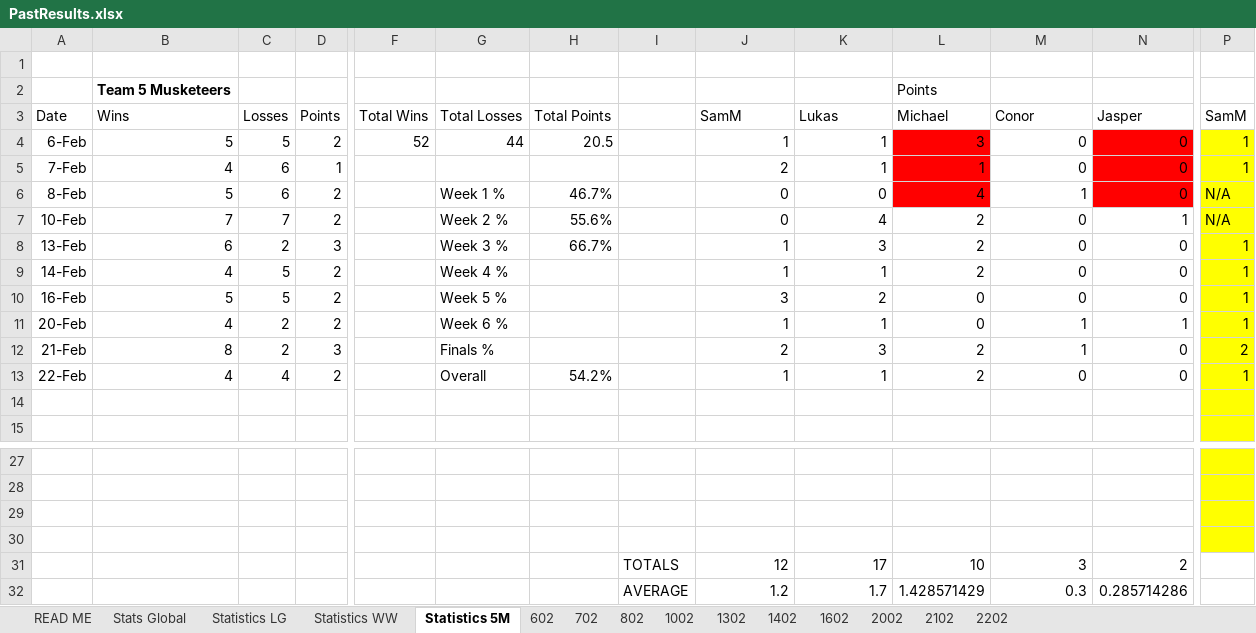
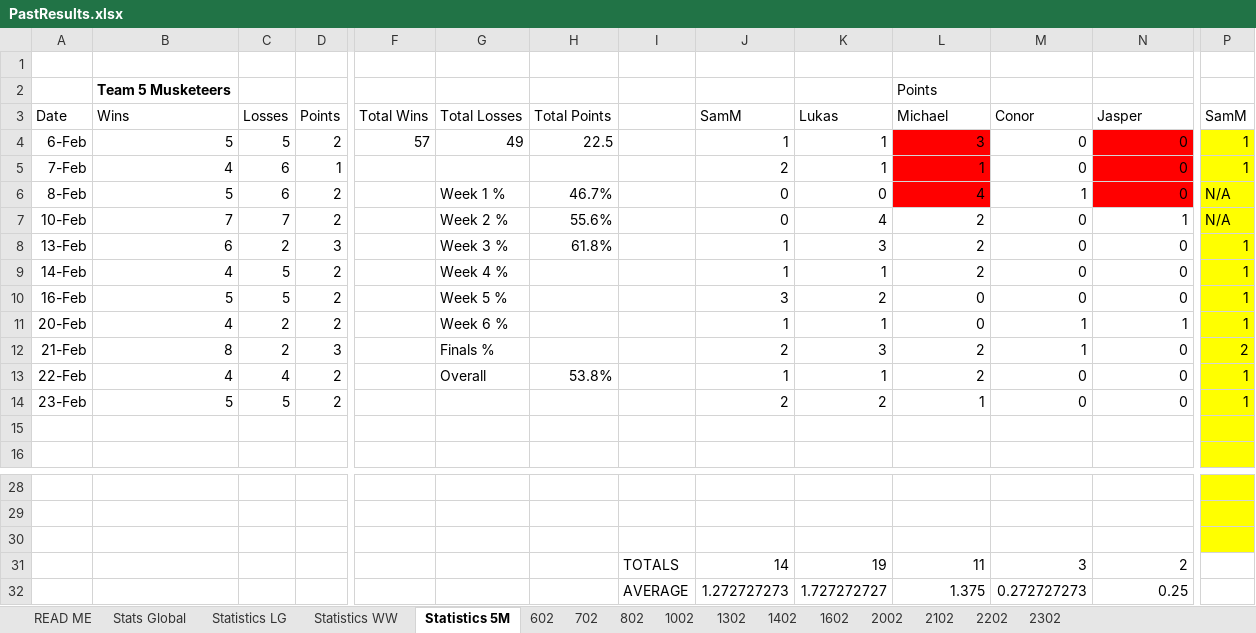
Before and after one commit to DETERMINATOR20/basketballrepo, an Excel workbook: PastResults.xlsx, sheet Statistics 5M, drawn as a sheet; only a part is shown, gaps mark what is left out; values as stored, in another font and other column widths than the file's, no borders; conditional formats not drawn; removed rows and columns are numbered as before the commit, all else as after; rows hold the shown columns only; the diff names each change by its address in the sheet, - before the commit and + after, or states it on an @@ line.

```diff
--- a/PastResults.xlsx (sheet Statistics 5M)
+++ b/PastResults.xlsx (sheet Statistics 5M)
+sheet tab: 2302
-F4: 52
+F4: 57
-G4: 44
+G4: 49
-H4: 20.5
+H4: 22.5
-H8: 66.7%
+H8: 61.8%
-H13: 54.2%
+H13: 53.8%
+row 14: 23-Feb | 5 | 5 | 2 |  |  |  |  | 2 | 2 | 1 | 0 | 0 | 1
-row 30: (empty)
+row 30: (empty)
-row 30: (empty)
-row 31:  |  |  |  |  |  |  | TOTALS | 12 | 17 | 10 | 3 | 2
-row 32:  |  |  |  |  |  |  | AVERAGE | 1.2 | 1.7 | 1.428571429 | 0.3 | 0.285714286
+row 31:  |  |  |  |  |  |  | TOTALS | 14 | 19 | 11 | 3 | 2
+row 32:  |  |  |  |  |  |  | AVERAGE | 1.272727273 | 1.727272727 | 1.375 | 0.272727273 | 0.25
```
Also changed, not shown: sheet Stats Global, sheet Statistics WW, sheet Statistics LG, formulas that keep their value, charts or pictures, 5 other files.
